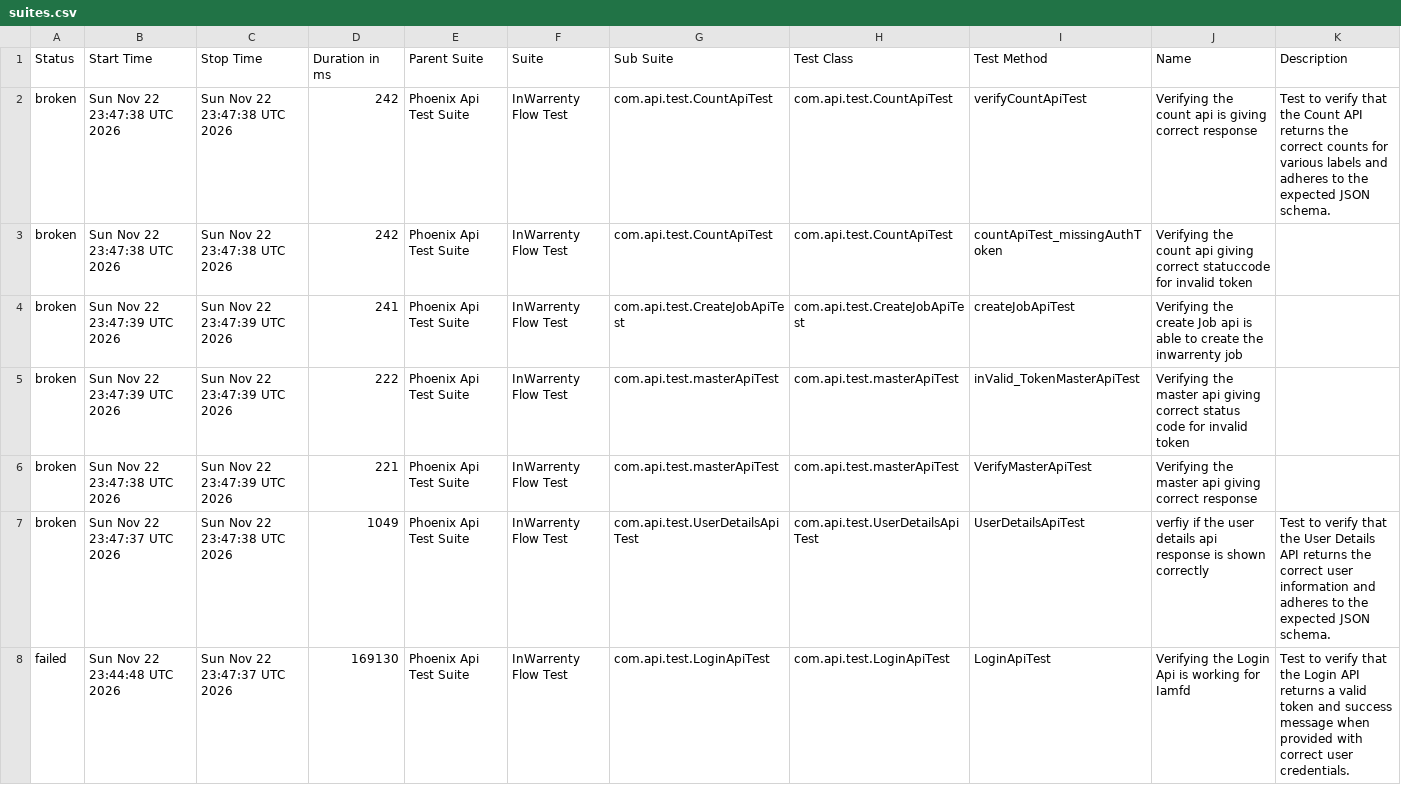
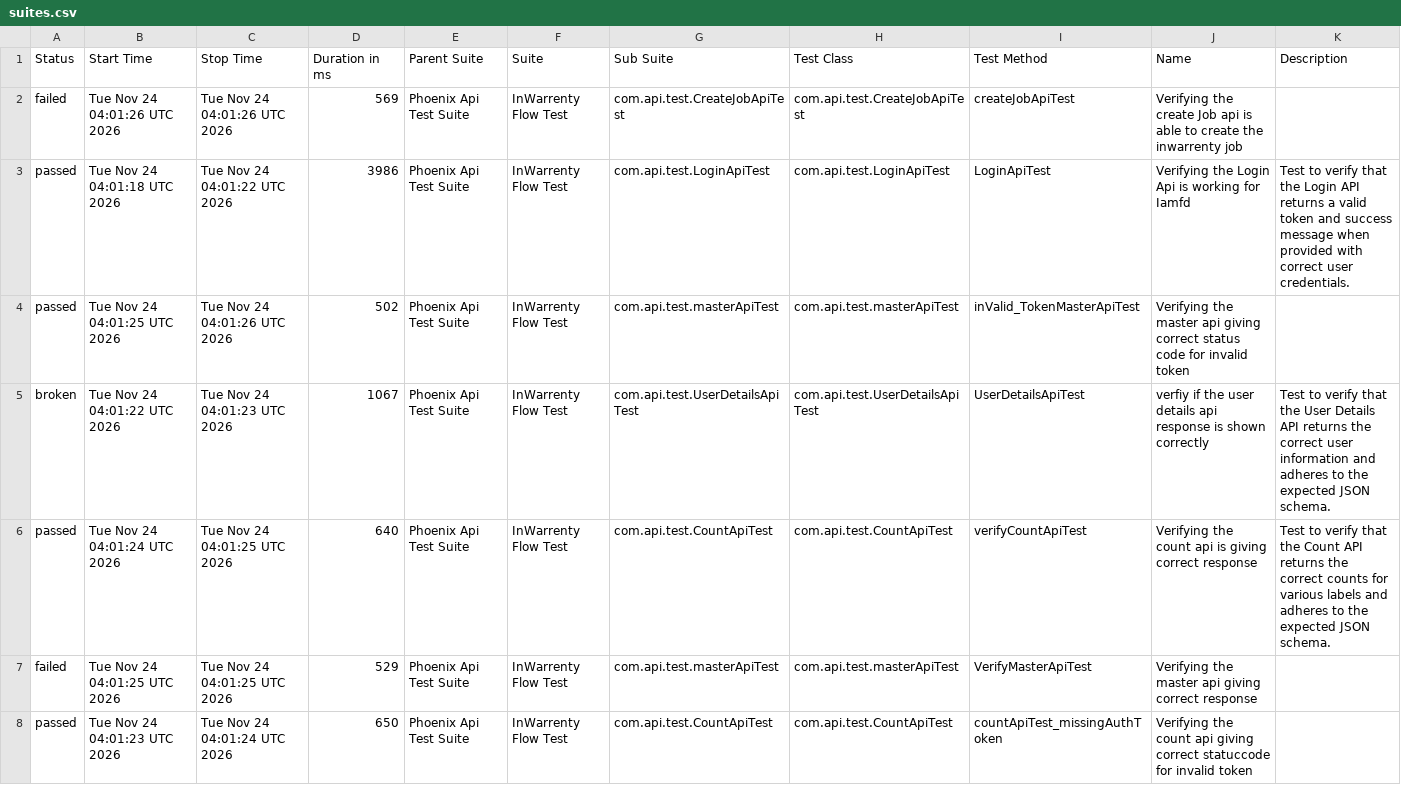
Before and after one commit to ganeshbs98/UI_APIFrameWork, a CSV file: data/suites.csv, drawn as a sheet.

```diff
--- a/data/suites.csv
+++ b/data/suites.csv
@@ -1,8 +1,8 @@
 "Status","Start Time","Stop Time","Duration in ms","Parent Suite","Suite","Sub Suite","Test Class","Test Method","Name","Description"
-"broken","Sun Nov 22 23:47:38 UTC 2026","Sun Nov 22 23:47:38 UTC 2026","242","Phoenix Api Test Suite","InWarrenty Flow Test","com.api.test.CountApiTest","com.api.test.CountApiTest","verifyCountApiTest","Verifying the count api  is giving correct response","Test to verify that the Count API returns the correct counts for various labels and adheres to the expected JSON schema."
-"broken","Sun Nov 22 23:47:38 UTC 2026","Sun Nov 22 23:47:38 UTC 2026","242","Phoenix Api Test Suite","InWarrenty Flow Test","com.api.test.CountApiTest","com.api.test.CountApiTest","countApiTest_missingAuthToken","Verifying the count api giving correct statuccode for invalid token",""
-"broken","Sun Nov 22 23:47:39 UTC 2026","Sun Nov 22 23:47:39 UTC 2026","241","Phoenix Api Test Suite","InWarrenty Flow Test","com.api.test.CreateJobApiTest","com.api.test.CreateJobApiTest","createJobApiTest","Verifying the create Job api is able to create the inwarrenty job",""
-"broken","Sun Nov 22 23:47:39 UTC 2026","Sun Nov 22 23:47:39 UTC 2026","222","Phoenix Api Test Suite","InWarrenty Flow Test","com.api.test.masterApiTest","com.api.test.masterApiTest","inValid_TokenMasterApiTest","Verifying the master api giving correct status code for invalid token",""
-"broken","Sun Nov 22 23:47:38 UTC 2026","Sun Nov 22 23:47:39 UTC 2026","221","Phoenix Api Test Suite","InWarrenty Flow Test","com.api.test.masterApiTest","com.api.test.masterApiTest","VerifyMasterApiTest","Verifying the master api giving correct response",""
-"broken","Sun Nov 22 23:47:37 UTC 2026","Sun Nov 22 23:47:38 UTC 2026","1049","Phoenix Api Test Suite","InWarrenty Flow Test","com.api.test.UserDetailsApiTest","com.api.test.UserDetailsApiTest","UserDetailsApiTest","verfiy if the user details api response is  shown correctly","Test to verify that the User Details API returns the correct user information and adheres to the expected JSON schema."
-"failed","Sun Nov 22 23:44:48 UTC 2026","Sun Nov 22 23:47:37 UTC 2026","169130","Phoenix Api Test Suite","InWarrenty Flow Test","com.api.test.LoginApiTest","com.api.test.LoginApiTest","LoginApiTest","Verifying the Login Api is working for Iamfd","Test to verify that the Login API returns a valid token and success message when provided with correct user credentials."
+"failed","Tue Nov 24 04:01:26 UTC 2026","Tue Nov 24 04:01:26 UTC 2026","569","Phoenix Api Test Suite","InWarrenty Flow Test","com.api.test.CreateJobApiTest","com.api.test.CreateJobApiTest","createJobApiTest","Verifying the create Job api is able to create the inwarrenty job",""
+"passed","Tue Nov 24 04:01:18 UTC 2026","Tue Nov 24 04:01:22 UTC 2026","3986","Phoenix Api Test Suite","InWarrenty Flow Test","com.api.test.LoginApiTest","com.api.test.LoginApiTest","LoginApiTest","Verifying the Login Api is working for Iamfd","Test to verify that the Login API returns a valid token and success message when provided with correct user credentials."
+"passed","Tue Nov 24 04:01:25 UTC 2026","Tue Nov 24 04:01:26 UTC 2026","502","Phoenix Api Test Suite","InWarrenty Flow Test","com.api.test.masterApiTest","com.api.test.masterApiTest","inValid_TokenMasterApiTest","Verifying the master api giving correct status code for invalid token",""
+"broken","Tue Nov 24 04:01:22 UTC 2026","Tue Nov 24 04:01:23 UTC 2026","1067","Phoenix Api Test Suite","InWarrenty Flow Test","com.api.test.UserDetailsApiTest","com.api.test.UserDetailsApiTest","UserDetailsApiTest","verfiy if the user details api response is  shown correctly","Test to verify that the User Details API returns the correct user information and adheres to the expected JSON schema."
+"passed","Tue Nov 24 04:01:24 UTC 2026","Tue Nov 24 04:01:25 UTC 2026","640","Phoenix Api Test Suite","InWarrenty Flow Test","com.api.test.CountApiTest","com.api.test.CountApiTest","verifyCountApiTest","Verifying the count api  is giving correct response","Test to verify that the Count API returns the correct counts for various labels and adheres to the expected JSON schema."
+"failed","Tue Nov 24 04:01:25 UTC 2026","Tue Nov 24 04:01:25 UTC 2026","529","Phoenix Api Test Suite","InWarrenty Flow Test","com.api.test.masterApiTest","com.api.test.masterApiTest","VerifyMasterApiTest","Verifying the master api giving correct response",""
+"passed","Tue Nov 24 04:01:23 UTC 2026","Tue Nov 24 04:01:24 UTC 2026","650","Phoenix Api Test Suite","InWarrenty Flow Test","com.api.test.CountApiTest","com.api.test.CountApiTest","countApiTest_missingAuthToken","Verifying the count api giving correct statuccode for invalid token",""
```
Also changed, not shown: data/behaviors.csv, 56 other files.
